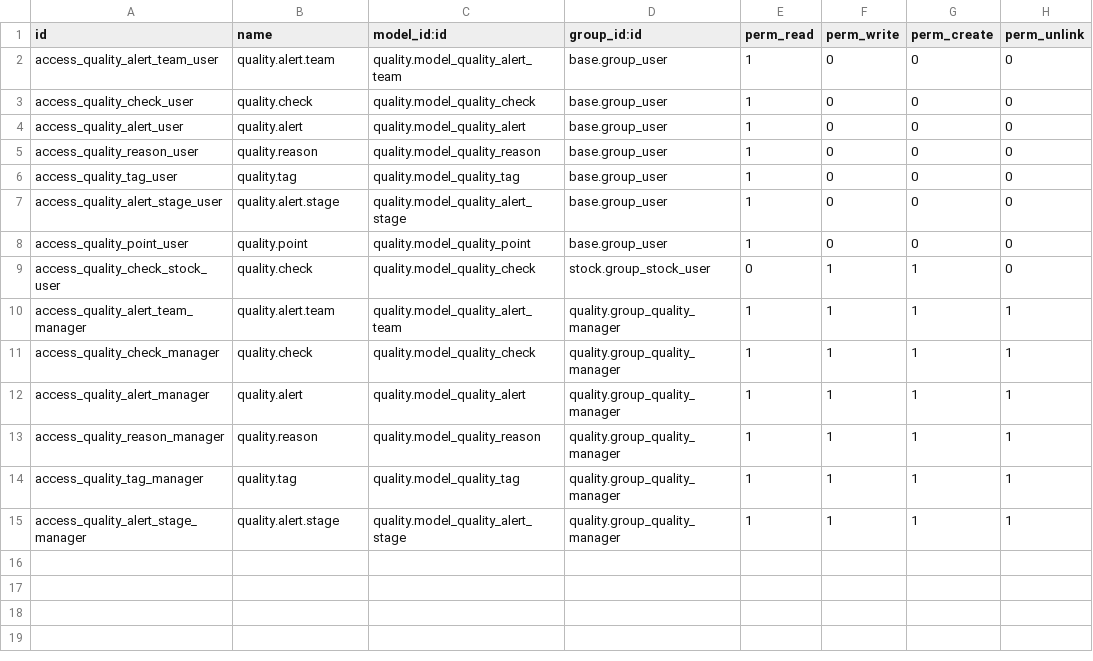
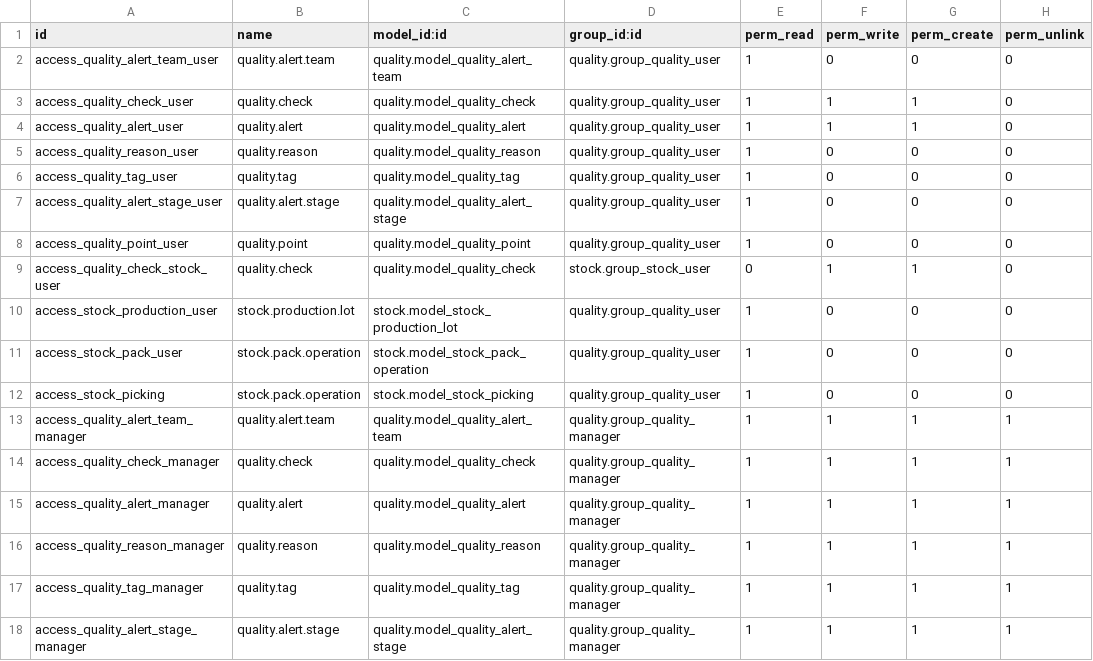
Before and after one commit to minhhq09/enterprise, a CSV file: quality/security/ir.model.access.csv, drawn as a sheet.

Commit message:
[FIX] mrp_plm, quality: plm and quality access rights
This fix puts the access rights for the plm/quality user/manager.
The stock user is automatically quality user as is the mrp user.
We need also ir.rules for company access rights.
The quality user should at least have access to the basic objects
for the case he is not stock user, but just belongs to the quality department.

```diff
--- a/quality/security/ir.model.access.csv
+++ b/quality/security/ir.model.access.csv
@@ -1,10 +1,13 @@
 id,name,model_id:id,group_id:id,perm_read,perm_write,perm_create,perm_unlink
-access_quality_alert_team_user,quality.alert.team,quality.model_quality_alert_team,base.group_user,1,0,0,0
-access_quality_check_user,quality.check,quality.model_quality_check,base.group_user,1,0,0,0
-access_quality_alert_user,quality.alert,quality.model_quality_alert,base.group_user,1,0,0,0
-access_quality_reason_user,quality.reason,quality.model_quality_reason,base.group_user,1,0,0,0
-access_quality_tag_user,quality.tag,quality.model_quality_tag,base.group_user,1,0,0,0
-access_quality_alert_stage_user,quality.alert.stage,quality.model_quality_alert_stage,base.group_user,1,0,0,0
-access_quality_point_user,quality.point,quality.model_quality_point,base.group_user,1,0,0,0
+access_quality_alert_team_user,quality.alert.team,quality.model_quality_alert_team,quality.group_quality_user,1,0,0,0
+access_quality_check_user,quality.check,quality.model_quality_check,quality.group_quality_user,1,1,1,0
+access_quality_alert_user,quality.alert,quality.model_quality_alert,quality.group_quality_user,1,1,1,0
+access_quality_reason_user,quality.reason,quality.model_quality_reason,quality.group_quality_user,1,0,0,0
+access_quality_tag_user,quality.tag,quality.model_quality_tag,quality.group_quality_user,1,0,0,0
+access_quality_alert_stage_user,quality.alert.stage,quality.model_quality_alert_stage,quality.group_quality_user,1,0,0,0
+access_quality_point_user,quality.point,quality.model_quality_point,quality.group_quality_user,1,0,0,0
 access_quality_check_stock_user,quality.check,quality.model_quality_check,stock.group_stock_user,0,1,1,0
+access_stock_production_user,stock.production.lot,stock.model_stock_production_lot,quality.group_quality_user,1,0,0,0
+access_stock_pack_user,stock.pack.operation,stock.model_stock_pack_operation,quality.group_quality_user,1,0,0,0
+access_stock_picking,stock.pack.operation,stock.model_stock_picking,quality.group_quality_user,1,0,0,0
 access_quality_alert_team_manager,quality.alert.team,quality.model_quality_alert_team,quality.group_quality_manager,1,1,1,1
```
Also changed, not shown: 7 other files.
